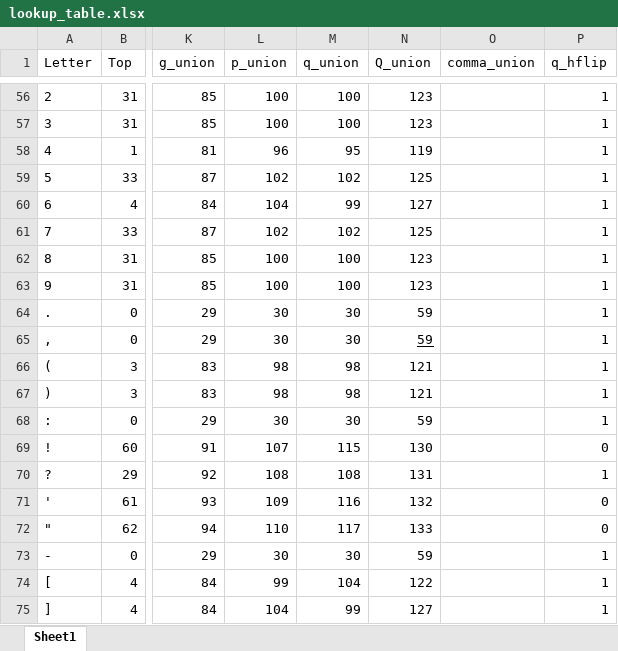
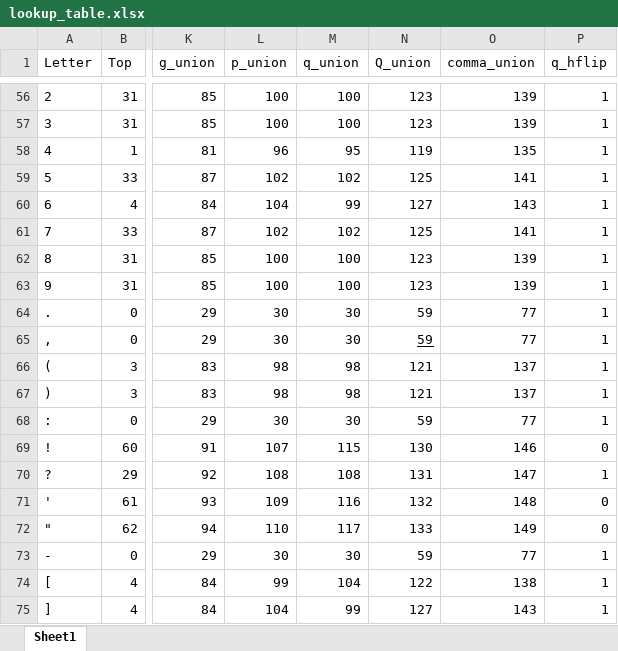
Before and after one commit to clhin/megatale, an Excel workbook: misc/lookup_table.xlsx, sheet Sheet1, drawn as a sheet; only a part is shown, gaps mark what is left out; values as stored, in another font and other column widths than the file's, no borders; the diff covers the shown part only; the diff names each change by its address in the sheet, - before the commit and + after, or states it on an @@ line.

Commit message:
Added comma-tail

```diff
--- a/misc/lookup_table.xlsx (sheet Sheet1)
+++ b/misc/lookup_table.xlsx (sheet Sheet1)
-O56:O57 (comma_union): (empty)
+O56:O57 (comma_union): 139
-O58 (comma_union): (empty)
+O58 (comma_union): 135
-O59 (comma_union): (empty)
+O59 (comma_union): 141
-O60 (comma_union): (empty)
+O60 (comma_union): 143
-O61 (comma_union): (empty)
+O61 (comma_union): 141
-O62:O63 (comma_union): (empty)
+O62:O63 (comma_union): 139
-O64:O65 (comma_union): (empty)
+O64:O65 (comma_union): 77
-O66:O67 (comma_union): (empty)
+O66:O67 (comma_union): 137
-O68 (comma_union): (empty)
+O68 (comma_union): 77
-O69 (comma_union): (empty)
+O69 (comma_union): 146
-O70 (comma_union): (empty)
+O70 (comma_union): 147
-O71 (comma_union): (empty)
+O71 (comma_union): 148
-O72 (comma_union): (empty)
+O72 (comma_union): 149
-O73 (comma_union): (empty)
+O73 (comma_union): 77
-O74 (comma_union): (empty)
+O74 (comma_union): 138
-O75 (comma_union): (empty)
+O75 (comma_union): 143
```
Also changed, not shown: 54 edited cells elsewhere in this sheet, 4 other files.
